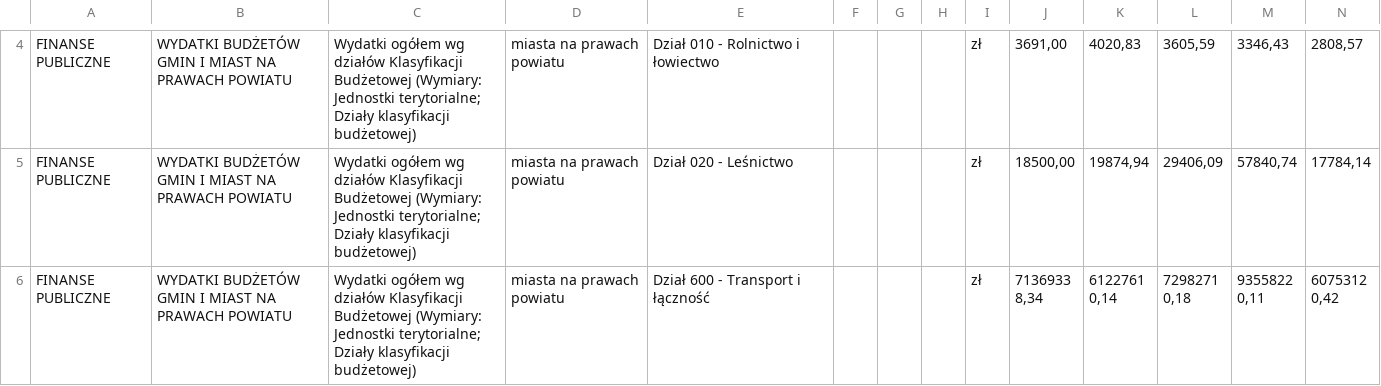
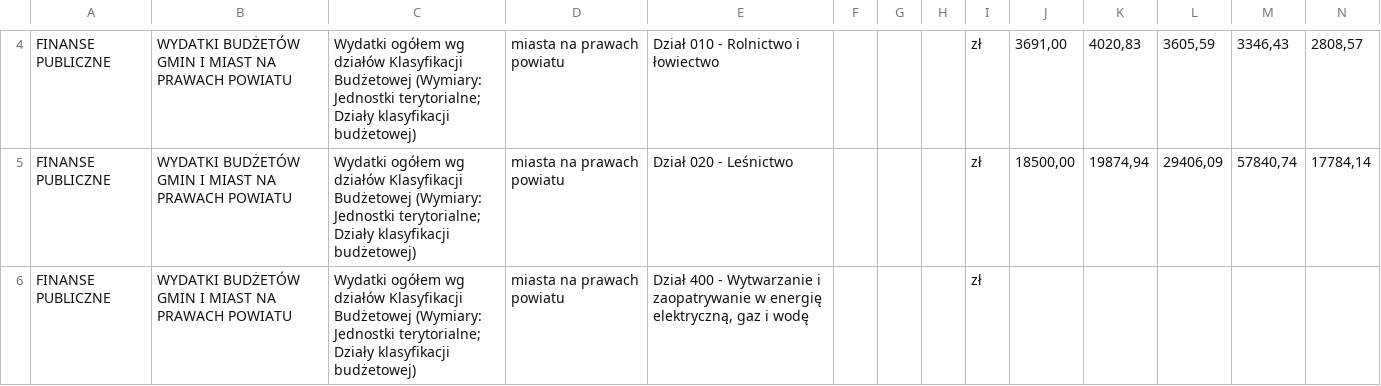
Before and after one commit to Lepruz/gus-data-filter, a CSV file: gus_csv/filtered/Sosnowiec.csv, drawn as a sheet; only a part is shown, gaps mark what is left out; the shorter side is filled out with more unchanged rows; rows hold the shown columns only; the diff covers the shown part only; the diff names each change by its address in the sheet, - before the commit and + after, or states it on an @@ line.

```diff
--- a/gus_csv/filtered/Sosnowiec.csv
+++ b/gus_csv/filtered/Sosnowiec.csv
+row 6: FINANSE PUBLICZNE | WYDATKI BUDŻETÓW GMIN I MIAST NA PRAWACH POWIATU | Wydatki ogółem wg działów Klasyfikacji Budżetowej (Wymiary: Jednostki terytorialne; Działy klasyfikacji budżetowej) | miasta na prawach powiatu | Dział 400 - Wytwarzanie i zaopatrywanie w energię elektryczną, gaz i wodę |  |  |  | zł
```
Also changed, not shown: 5 added rows elsewhere in this file, gus_csv/filtered/Jaworzno.csv, gus_csv/filtered/Olsztyn.csv, 28 other files.
